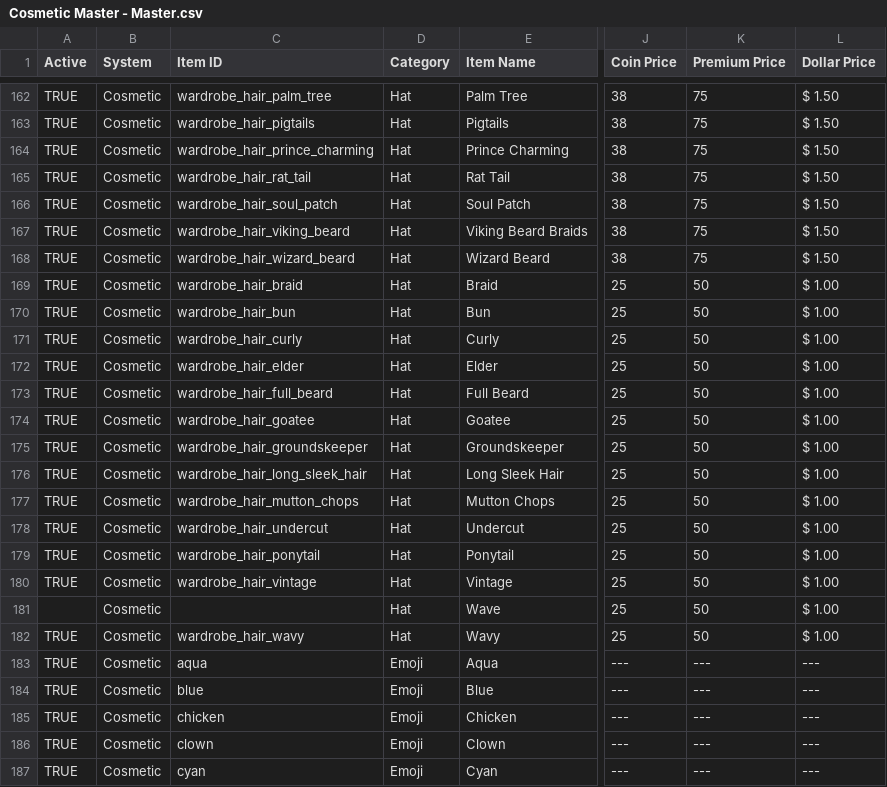
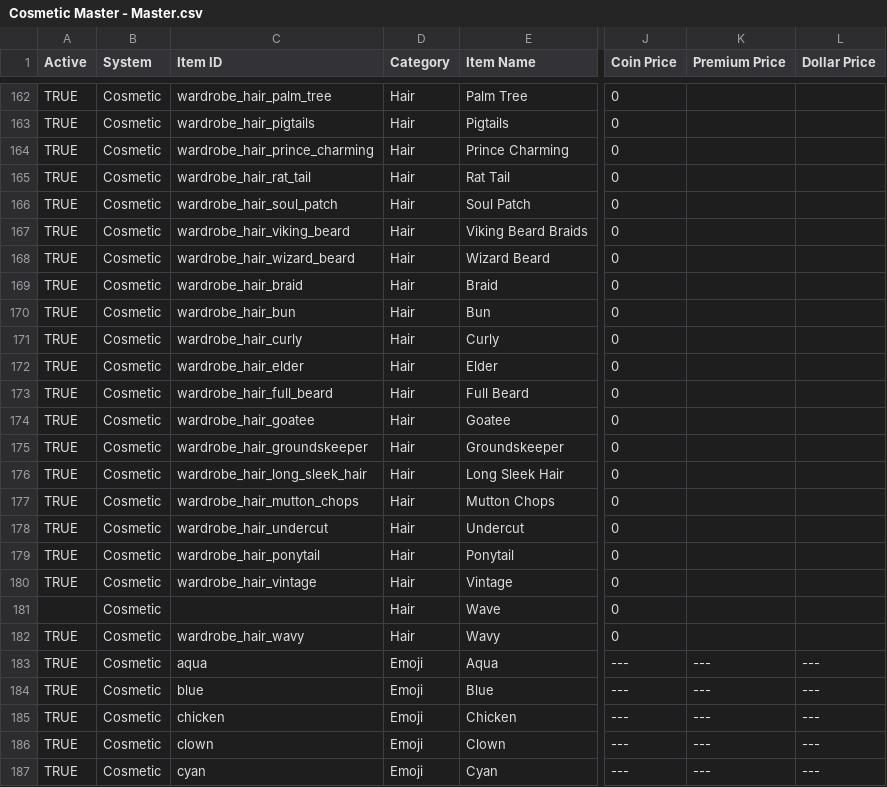
Before and after one commit to ThorNoxcrew/configuration, a CSV file: island/items/Cosmetic Master - Master.csv, drawn as a sheet; only a part is shown, gaps mark what is left out; the diff covers the shown part only; the diff names each change by its address in the sheet, - before the commit and + after, or states it on an @@ line.

Commit message:
Fixed all Hair that had the category set to 'Hat'

```diff
--- a/island/items/Cosmetic Master - Master.csv
+++ b/island/items/Cosmetic Master - Master.csv
-D162:D182 (Category): Hat
+D162:D182 (Category): Hair
-J162:J168 (Coin Price): 38
+J162:J168 (Coin Price): 0
-K162:K168 (Premium Price): 75
+K162:K168 (Premium Price): (empty)
-L162:L168 (Dollar Price): $ 1.50
+L162:L168 (Dollar Price): (empty)
-J169:J182 (Coin Price): 25
+J169:J182 (Coin Price): 0
-K169:K182 (Premium Price): 50
+K169:K182 (Premium Price): (empty)
-L169:L182 (Dollar Price): $ 1.00
+L169:L182 (Dollar Price): (empty)
```
Also changed, not shown: 108 edited cells elsewhere in this file.
